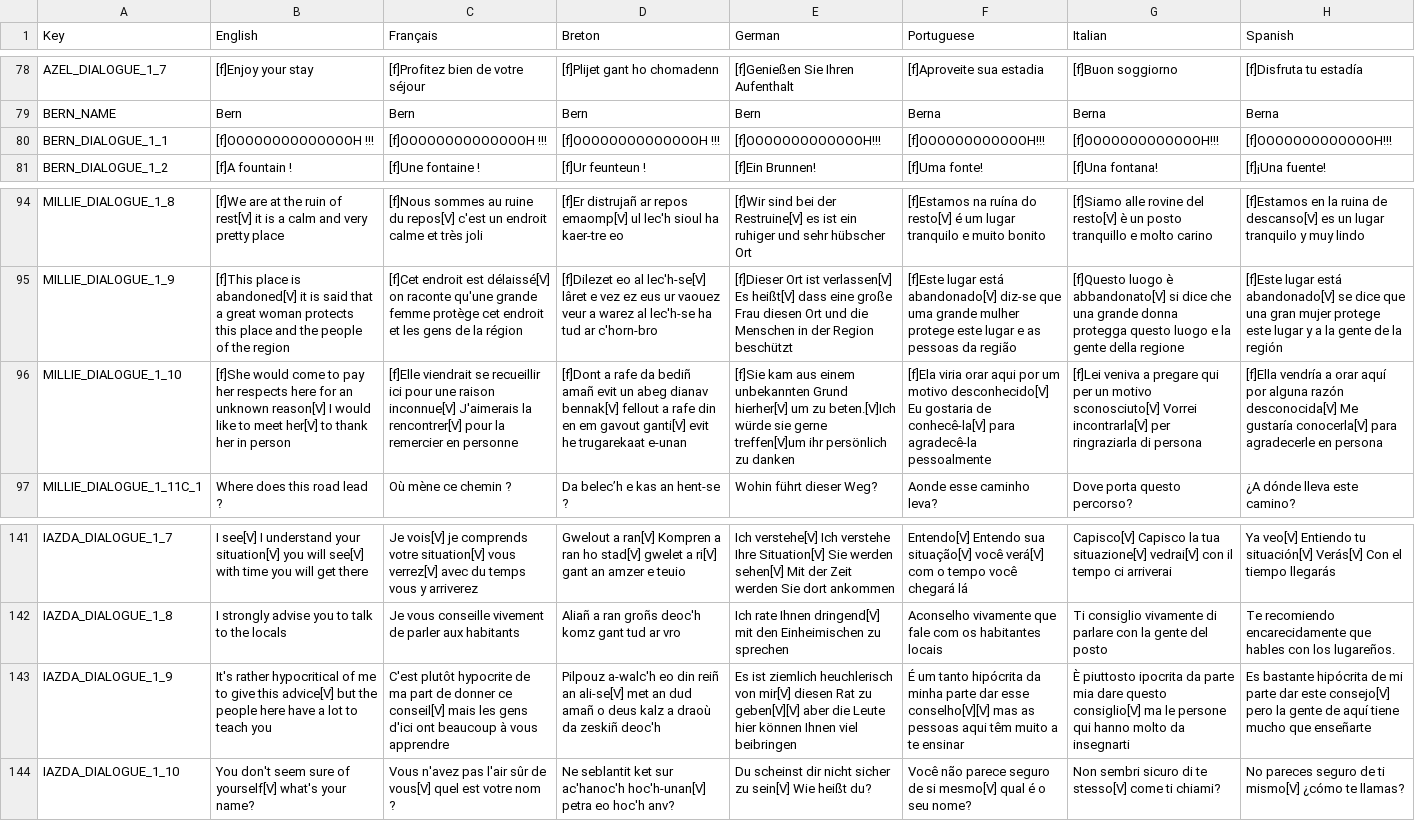
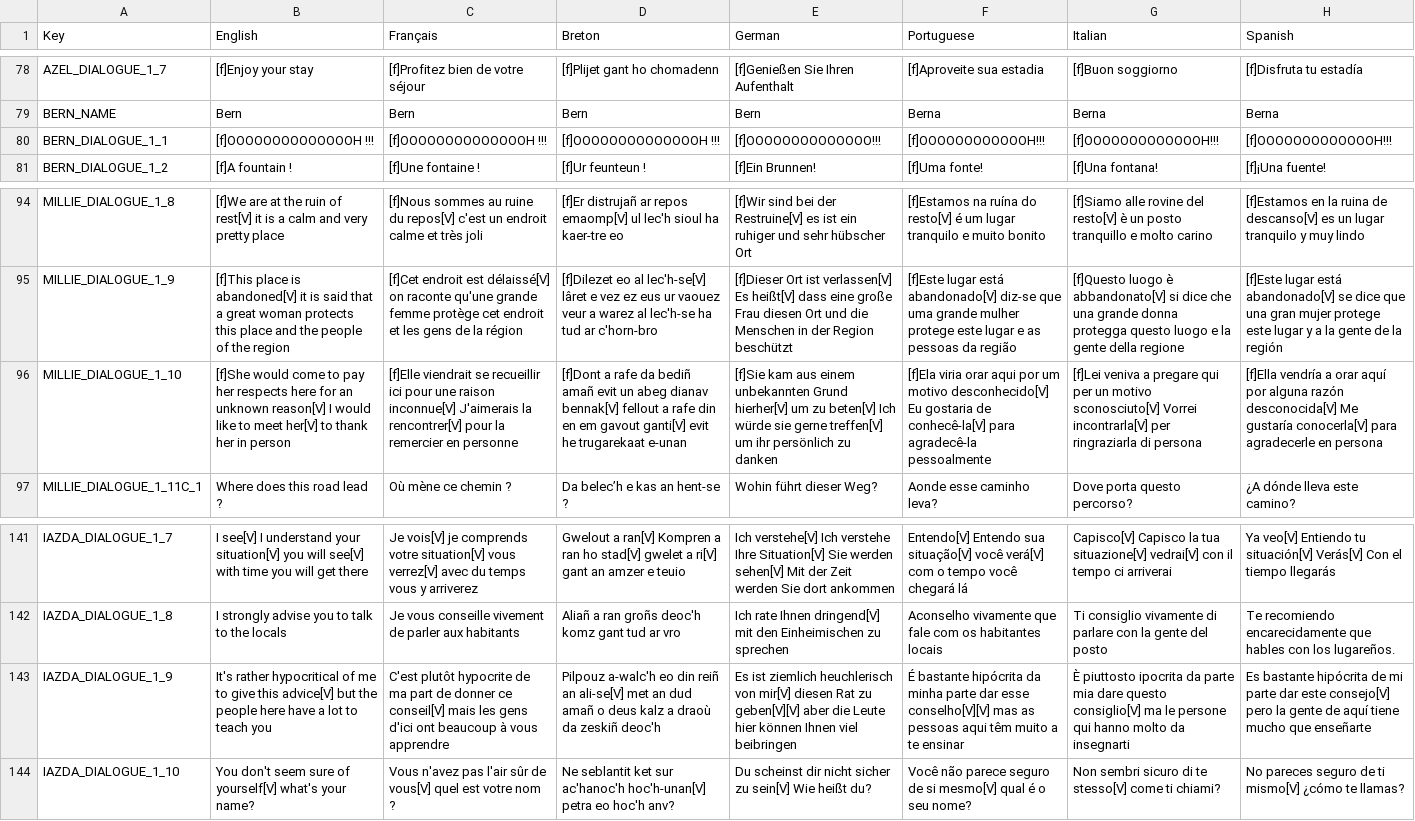
Before and after one commit to Polissages-de-Couilles/Reflets-Oublies, a CSV file: Assets/Resources/Localization.csv, drawn as a sheet; only a part is shown, gaps mark what is left out; the diff covers the shown part only; the diff names each change by its address in the sheet, - before the commit and + after, or states it on an @@ line.

```diff
--- a/Assets/Resources/Localization.csv
+++ b/Assets/Resources/Localization.csv
-E80 (German): [f]OOOOOOOOOOOOOH!!!
+E80 (German): [f]OOOOOOOOOOOOOO!!!
-E96 (German): …um zu beten.[V]Ich würde sie gerne treffen[V]um ihr persönlich…
+E96 (German): …um zu beten[V] Ich würde sie gerne treffen[V] um ihr persönlich…
-F143 (Portuguese): É um tanto hipócrita da…
+F143 (Portuguese): É bastante hipócrita da…
```
Also changed, not shown: 18 edited cells elsewhere in this file, 2 other files.
